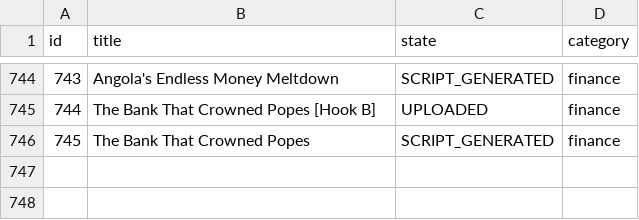
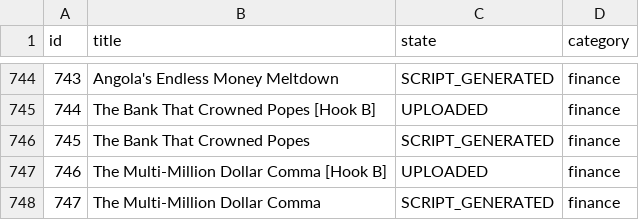
Before and after one commit to enigmaiq6-creator/Blowyourmind, a CSV file: flows/image_content_generator/tracking/ideas_tracking.csv, drawn as a sheet; only a part is shown, gaps mark what is left out; the diff names each change by its address in the sheet, - before the commit and + after, or states it on an @@ line.

```diff
--- a/flows/image_content_generator/tracking/ideas_tracking.csv
+++ b/flows/image_content_generator/tracking/ideas_tracking.csv
+row 747: 746 | The Multi-Million Dollar Comma [Hook B] | UPLOADED | finance
+row 748: 747 | The Multi-Million Dollar Comma | SCRIPT_GENERATED | finance
```
Also changed, not shown: flows/image_content_generator/tracking/automated_posts_history.csv.
